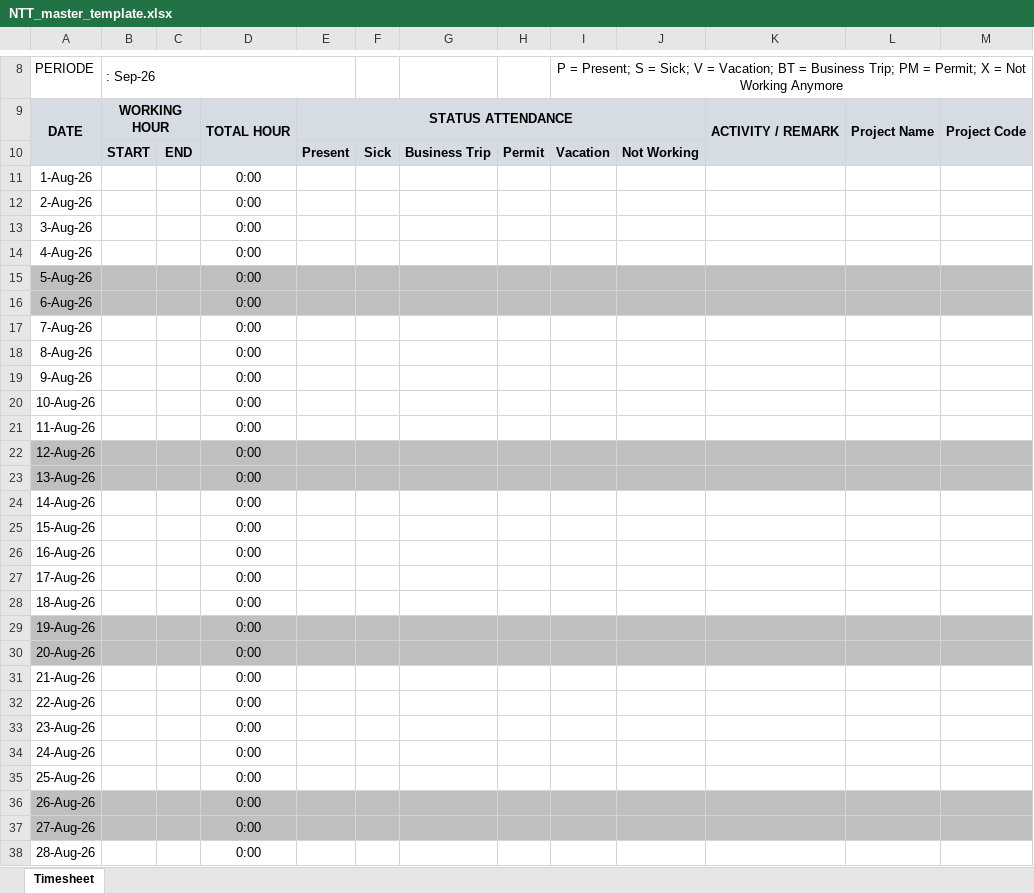
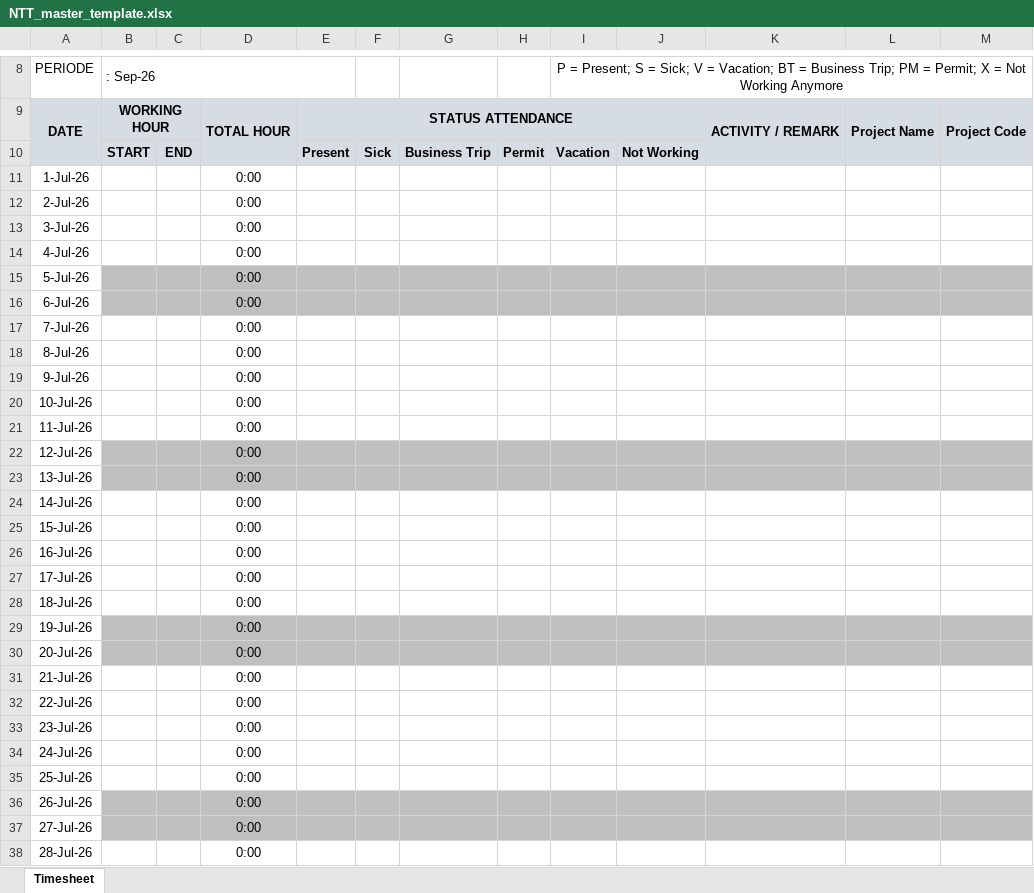
Before and after one commit to Waluh-Corporation/timesheet-backend, an Excel workbook: assets/templates/NTT_master_template.xlsx, sheet Timesheet, drawn as a sheet; only a part is shown, gaps mark what is left out; values as stored, in another font and other column widths than the file's, no borders; charts and pictures not drawn; the diff covers the shown part only; the diff names each change by its address in the sheet, - before the commit and + after, or states it on an @@ line.

```diff
--- a/assets/templates/NTT_master_template.xlsx (sheet Timesheet)
+++ b/assets/templates/NTT_master_template.xlsx (sheet Timesheet)
-A11: 1-Aug-26
+A11: 1-Jul-26
-A12: 2-Aug-26
+A12: 2-Jul-26
-A13: 3-Aug-26
+A13: 3-Jul-26
-A14: 4-Aug-26
+A14: 4-Jul-26
-A15: 5-Aug-26
+A15: 5-Jul-26
-A15:A16 fill: #BFBFBF
+A15:A16 fill: none
-A16: 6-Aug-26
+A16: 6-Jul-26
-A17: 7-Aug-26
+A17: 7-Jul-26
-A18: 8-Aug-26
+A18: 8-Jul-26
-A19: 9-Aug-26
+A19: 9-Jul-26
-A20: 10-Aug-26
+A20: 10-Jul-26
-A21: 11-Aug-26
+A21: 11-Jul-26
-A22: 12-Aug-26
+A22: 12-Jul-26
-A22:A23 fill: #BFBFBF
+A22:A23 fill: none
-A23: 13-Aug-26
+A23: 13-Jul-26
-A24: 14-Aug-26
+A24: 14-Jul-26
-A25: 15-Aug-26
+A25: 15-Jul-26
-A26: 16-Aug-26
+A26: 16-Jul-26
-A27: 17-Aug-26
+A27: 17-Jul-26
-A28: 18-Aug-26
+A28: 18-Jul-26
-A29: 19-Aug-26
+A29: 19-Jul-26
-A29:A30 fill: #BFBFBF
+A29:A30 fill: none
-A30: 20-Aug-26
+A30: 20-Jul-26
-A31: 21-Aug-26
+A31: 21-Jul-26
-A32: 22-Aug-26
+A32: 22-Jul-26
-A33: 23-Aug-26
+A33: 23-Jul-26
-A34: 24-Aug-26
+A34: 24-Jul-26
-A35: 25-Aug-26
+A35: 25-Jul-26
-A36: 26-Aug-26
+A36: 26-Jul-26
-A36:A37 fill: #BFBFBF
+A36:A37 fill: none
-A37: 27-Aug-26
+A37: 27-Jul-26
-A38: 28-Aug-26
+A38: 28-Jul-26
```
Also changed, not shown: 4 edited cells elsewhere in this sheet, charts or pictures, assets/templates/Adidata_master_template.xlsx, assets/templates/MII_master_template.xlsx, 8 other files.
